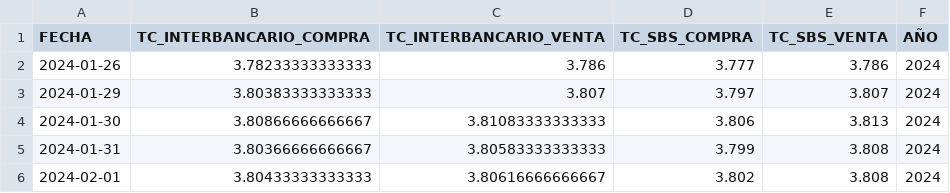
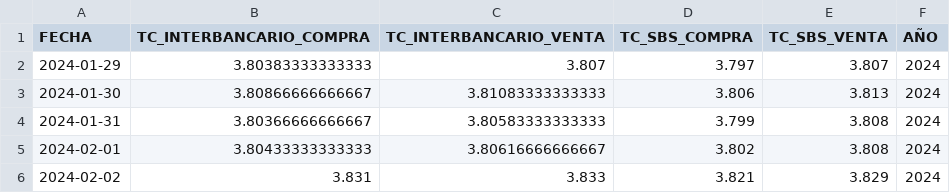
Before and after one commit to annaabsi/USDPEN, a CSV file: results/dolar_5d.csv, drawn as a sheet; removed rows and columns are numbered as before the commit, all else as after; the diff names each change by its address in the sheet, - before the commit and + after, or states it on an @@ line.

```diff
--- a/results/dolar_5d.csv
+++ b/results/dolar_5d.csv
-row 2: 2024-01-26 | 3.78233333333333 | 3.786 | 3.777 | 3.786 | 2024
+row 6: 2024-02-02 | 3.831 | 3.833 | 3.821 | 3.829 | 2024
```
Also changed, not shown: results/dolar.csv, 4 other files.
